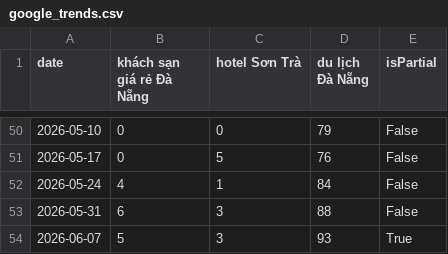
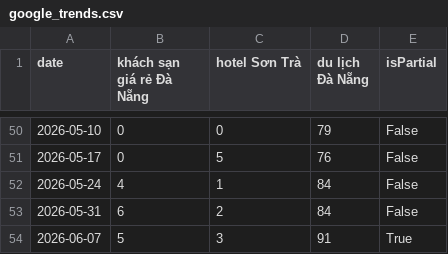
Before and after one commit to duocnvpd00980/workflow, a CSV file: api/hotels/google_trends.csv, drawn as a sheet; only a part is shown, gaps mark what is left out.

```diff
--- a/api/hotels/google_trends.csv
+++ b/api/hotels/google_trends.csv
@@ -52,3 +52,3 @@ date,khách sạn giá rẻ Đà Nẵng,hotel Sơn Trà,du lịch Đà Nẵng,is
 2026-05-24,4,1,84,False
-2026-05-31,6,3,88,False
-2026-06-07,5,3,93,True
+2026-05-31,6,2,84,False
+2026-06-07,5,3,91,True
```
Also changed, not shown: 46 other files.
